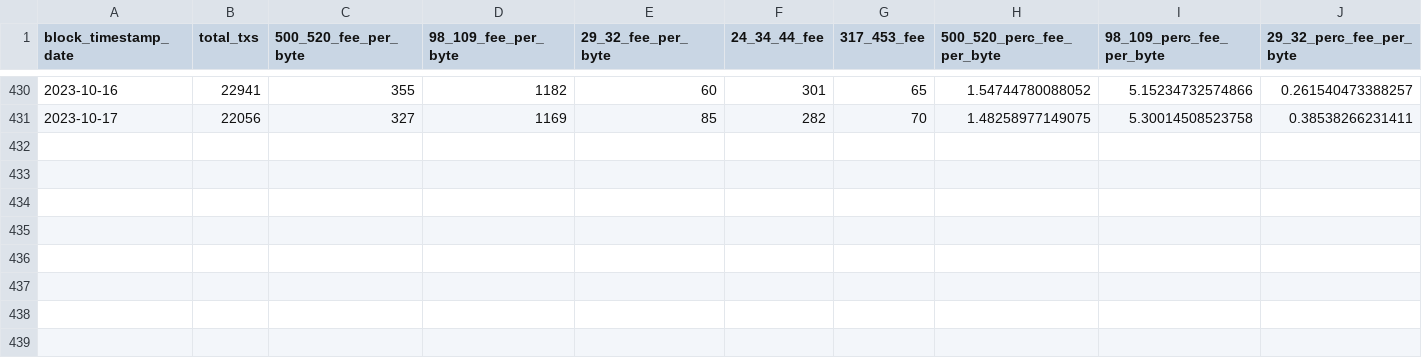
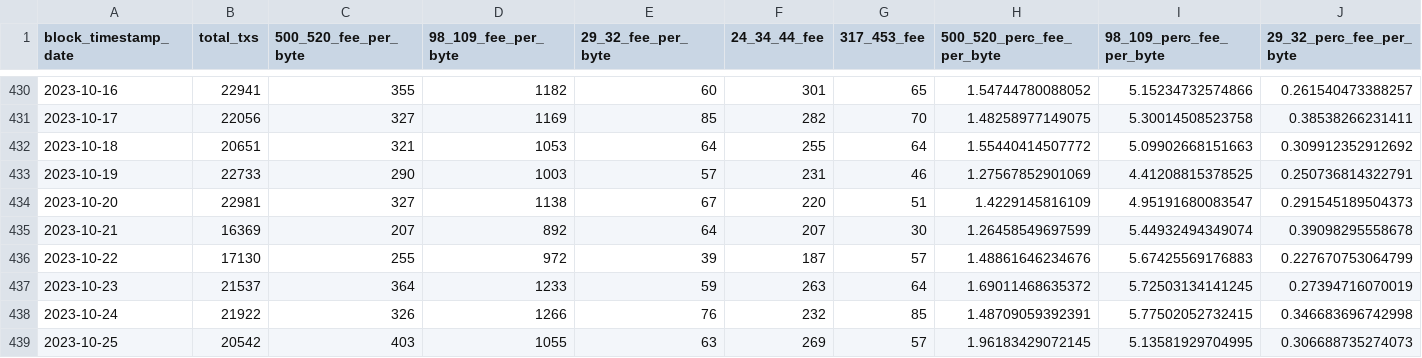
Before and after one commit to Rucknium/misc-research, a CSV file: Monero-Nonstandard-Fees/data/fee-clusters-by-day.csv, drawn as a sheet; only a part is shown, gaps mark what is left out; rows hold the shown columns only; the diff names each change by its address in the sheet, - before the commit and + after, or states it on an @@ line.

```diff
--- a/Monero-Nonstandard-Fees/data/fee-clusters-by-day.csv
+++ b/Monero-Nonstandard-Fees/data/fee-clusters-by-day.csv
+row 432: 2023-10-18 | 20651 | 321 | 1053 | 64 | 255 | 64 | 1.55440414507772 | 5.09902668151663 | 0.309912352912692
+row 433: 2023-10-19 | 22733 | 290 | 1003 | 57 | 231 | 46 | 1.27567852901069 | 4.41208815378525 | 0.250736814322791
+row 434: 2023-10-20 | 22981 | 327 | 1138 | 67 | 220 | 51 | 1.4229145816109 | 4.95191680083547 | 0.291545189504373
+row 435: 2023-10-21 | 16369 | 207 | 892 | 64 | 207 | 30 | 1.26458549697599 | 5.44932494349074 | 0.39098295558678
+row 436: 2023-10-22 | 17130 | 255 | 972 | 39 | 187 | 57 | 1.48861646234676 | 5.67425569176883 | 0.227670753064799
+row 437: 2023-10-23 | 21537 | 364 | 1233 | 59 | 263 | 64 | 1.69011468635372 | 5.72503134141245 | 0.27394716070019
+row 438: 2023-10-24 | 21922 | 326 | 1266 | 76 | 232 | 85 | 1.48709059392391 | 5.77502052732415 | 0.346683696742998
+row 439: 2023-10-25 | 20542 | 403 | 1055 | 63 | 269 | 57 | 1.96183429072145 | 5.13581929704995 | 0.306688735274073
```
Also changed, not shown: Monero-Nonstandard-Fees/data/example-tx-ids-by-fee.csv, Monero-Nonstandard-Fees/data/fee-clusters-by-week.csv, 6 other files.
